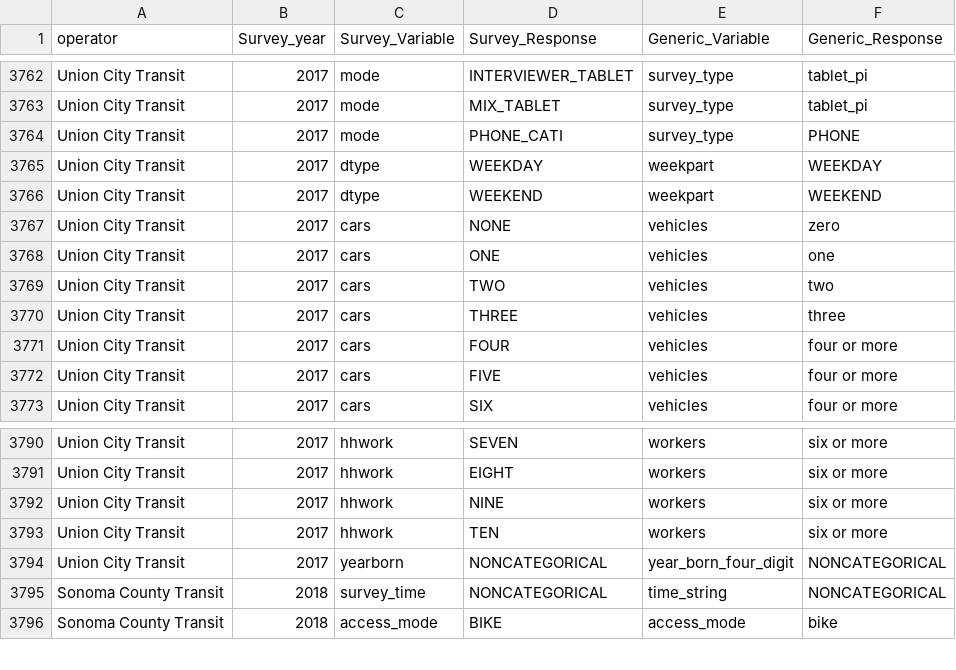
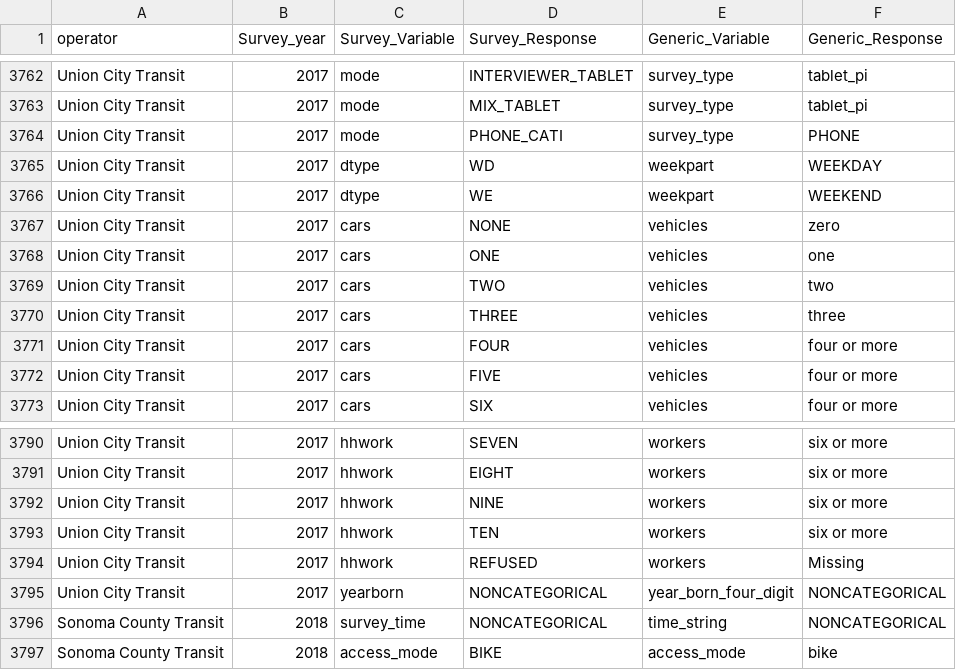
Before and after one commit to BayAreaMetro/transit-passenger-surveys, a CSV file: make-uniform/production/Dictionary for Standard Database.csv, drawn as a sheet; only a part is shown, gaps mark what is left out; the diff names each change by its address in the sheet, - before the commit and + after, or states it on an @@ line.

Commit message:
fix errors in Union City (2017) variable coding: 'weekpart', 'workers'

```diff
--- a/make-uniform/production/Dictionary for Standard Database.csv
+++ b/make-uniform/production/Dictionary for Standard Database.csv
-D3765 (Survey_Response): WEEKDAY
+D3765 (Survey_Response): WD
-D3766 (Survey_Response): WEEKEND
+D3766 (Survey_Response): WE
+row 3794: Union City Transit | 2017 | hhwork | REFUSED | workers | Missing
```
